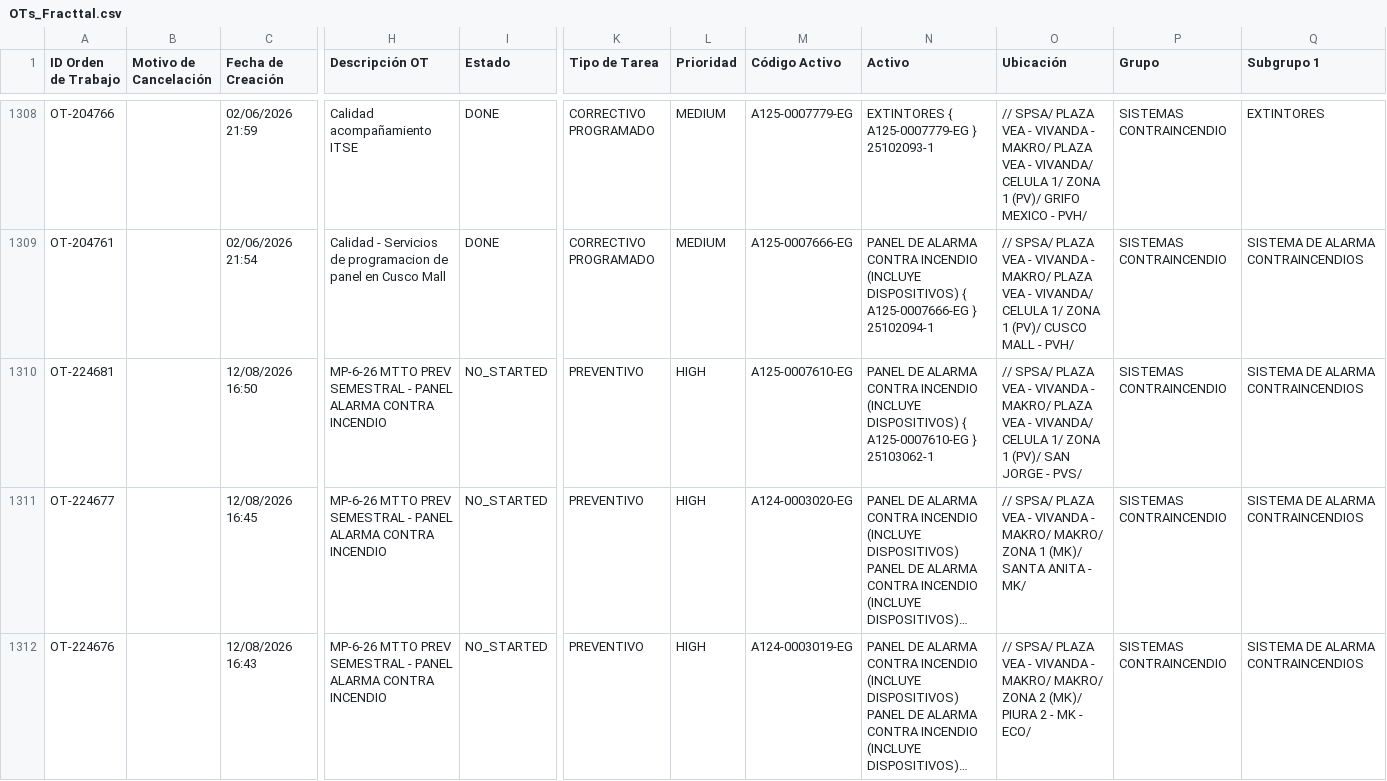
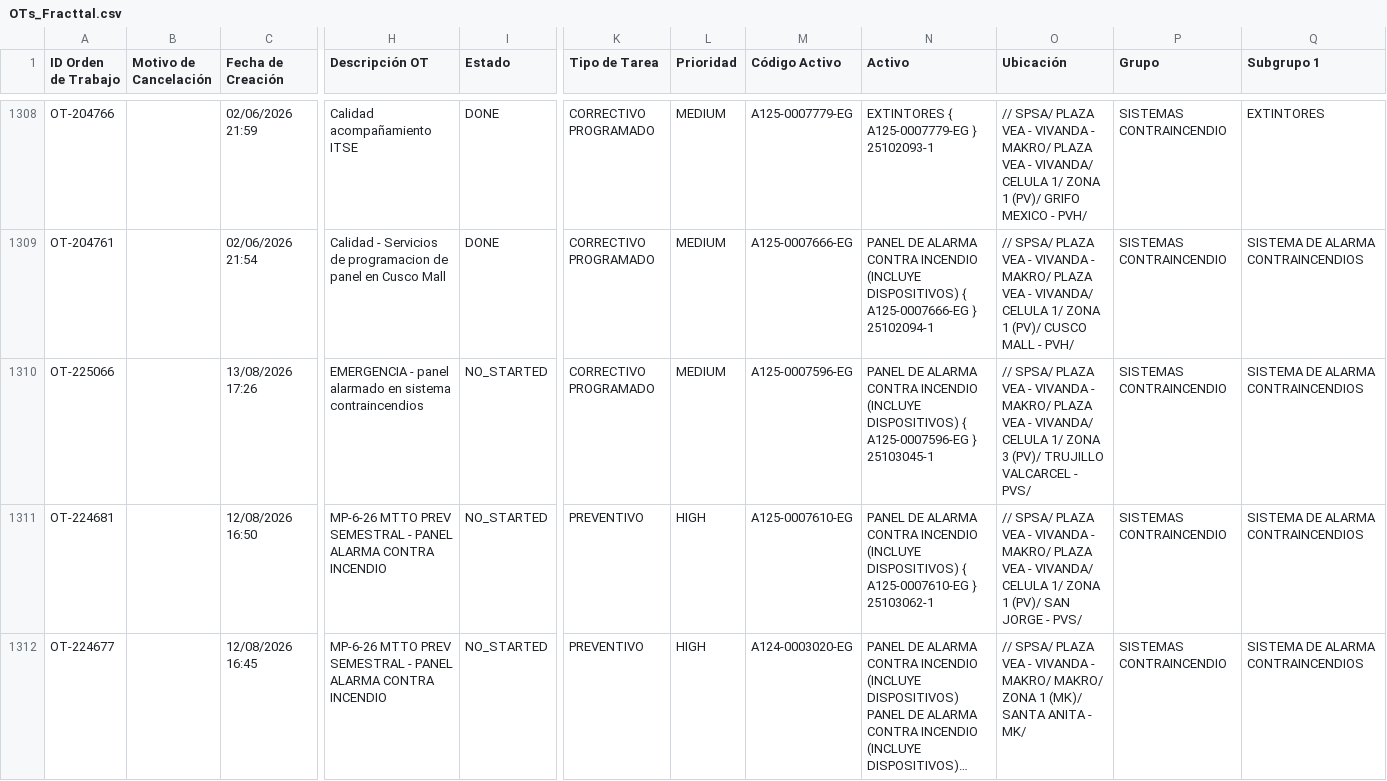
Before and after one commit to Andres-St1/fracttal-ots, a CSV file: OTs_Fracttal.csv, drawn as a sheet; only a part is shown, gaps mark what is left out; the shorter side is filled out with more unchanged rows; long unchanged cells end in …; rows hold the shown columns only; the diff names each change by its address in the sheet, - before the commit and + after, or states it on an @@ line.

```diff
--- a/OTs_Fracttal.csv
+++ b/OTs_Fracttal.csv
+row 1310: OT-225066 |  | 13/08/2026 17:26 | EMERGENCIA - panel alarmado en sistema contraincendios | NO_STARTED | CORRECTIVO PROGRAMADO | MEDIUM | A125-0007596-EG | PANEL DE ALARMA CONTRA INCENDIO (INCLUYE DISPOSITIVOS) { A125-0007596-EG } 25103045-1 | // SPSA/ PLAZA VEA - VIVANDA - MAKRO/ PLAZA VEA - VIVANDA/ CELULA 1/ ZONA 3 (PV)/ TRUJILLO VALCARCEL - PVS/ | SISTEMAS CONTRAINCENDIO | SISTEMA DE ALARMA CONTRAINCENDIOS
```
